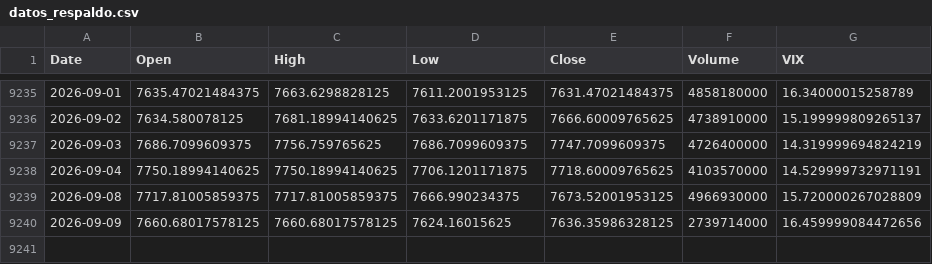
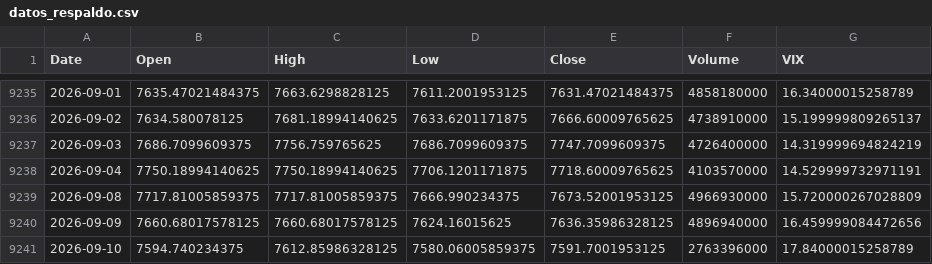
Before and after one commit to crismate123/Volatitlan, a CSV file: datos_respaldo.csv, drawn as a sheet; only a part is shown, gaps mark what is left out.

```diff
--- a/datos_respaldo.csv
+++ b/datos_respaldo.csv
@@ -9239,2 +9239,3 @@ Date,Open,High,Low,Close,Volume,VIX
 2026-09-08,7717.81005859375,7717.81005859375,7666.990234375,7673.52001953125,4966930000,15.720000267028809
-2026-09-09,7660.68017578125,7660.68017578125,7624.16015625,7636.35986328125,2739714000,16.459999084472656
+2026-09-09,7660.68017578125,7660.68017578125,7624.16015625,7636.35986328125,4896940000,16.459999084472656
+2026-09-10,7594.740234375,7612.85986328125,7580.06005859375,7591.7001953125,2763396000,17.84000015258789
```
